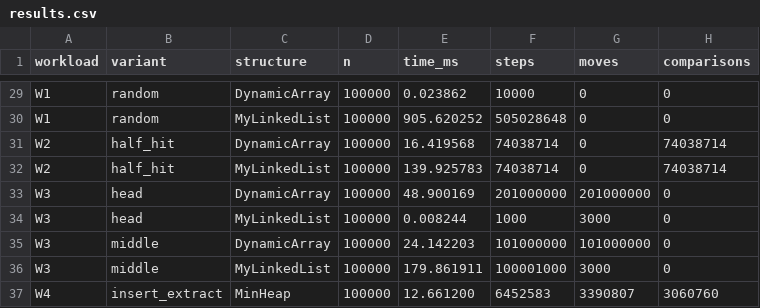
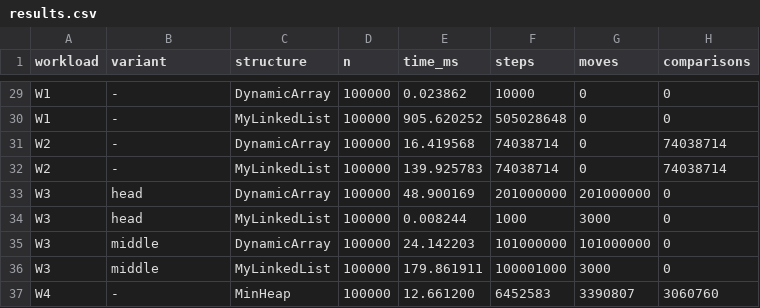
Before and after one commit to BekaliAisyn/DAA_Assignment2_Bekali_Aisyn_SE_2517, a CSV file: results/results.csv, drawn as a sheet; only a part is shown, gaps mark what is left out; the diff covers the shown part only; the diff names each change by its address in the sheet, - before the commit and + after, or states it on an @@ line.

Commit message:
fix(metrics): use '-' as variant outside W3, remove comments

```diff
--- a/results/results.csv
+++ b/results/results.csv
-B29:B30 (variant): random
+B29:B30 (variant): -
-B31:B32 (variant): half_hit
+B31:B32 (variant): -
-B37 (variant): insert_extract
+B37 (variant): -
```
Also changed, not shown: 15 edited cells elsewhere in this file, 3 other files.
